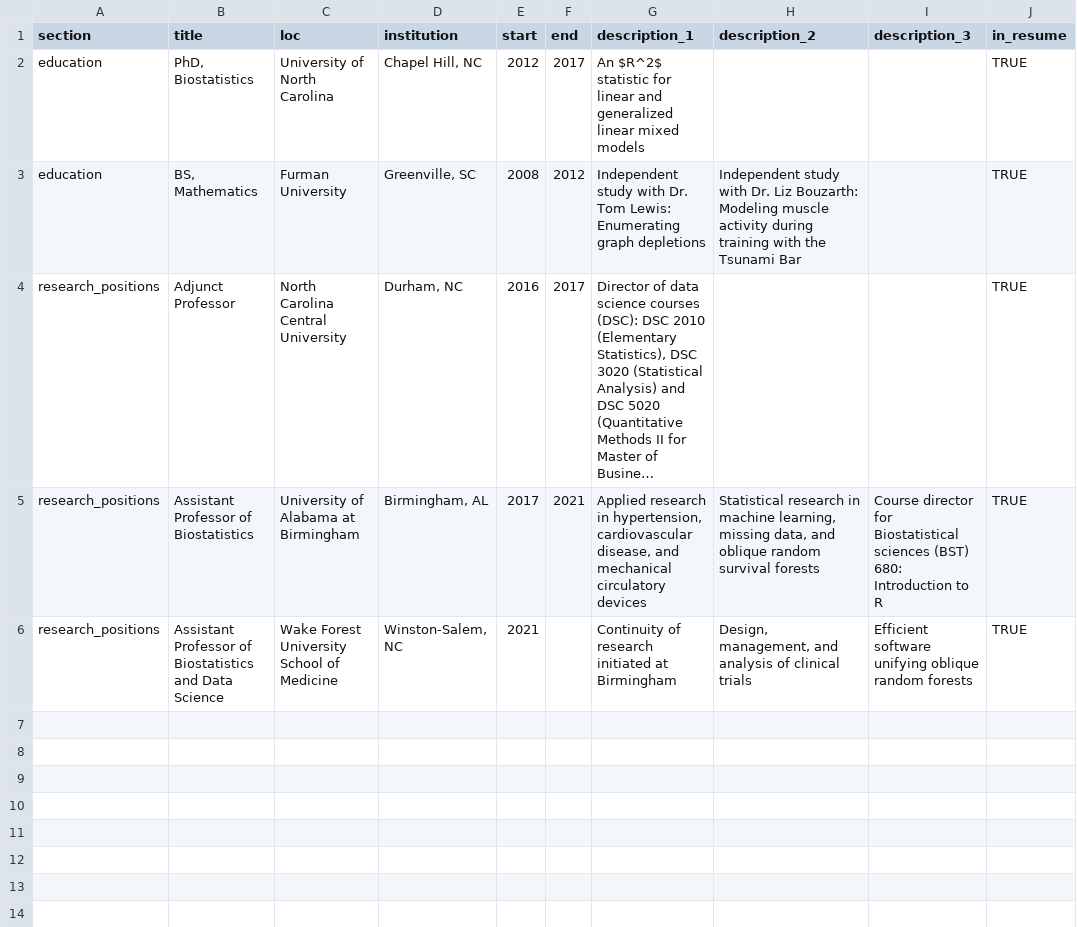
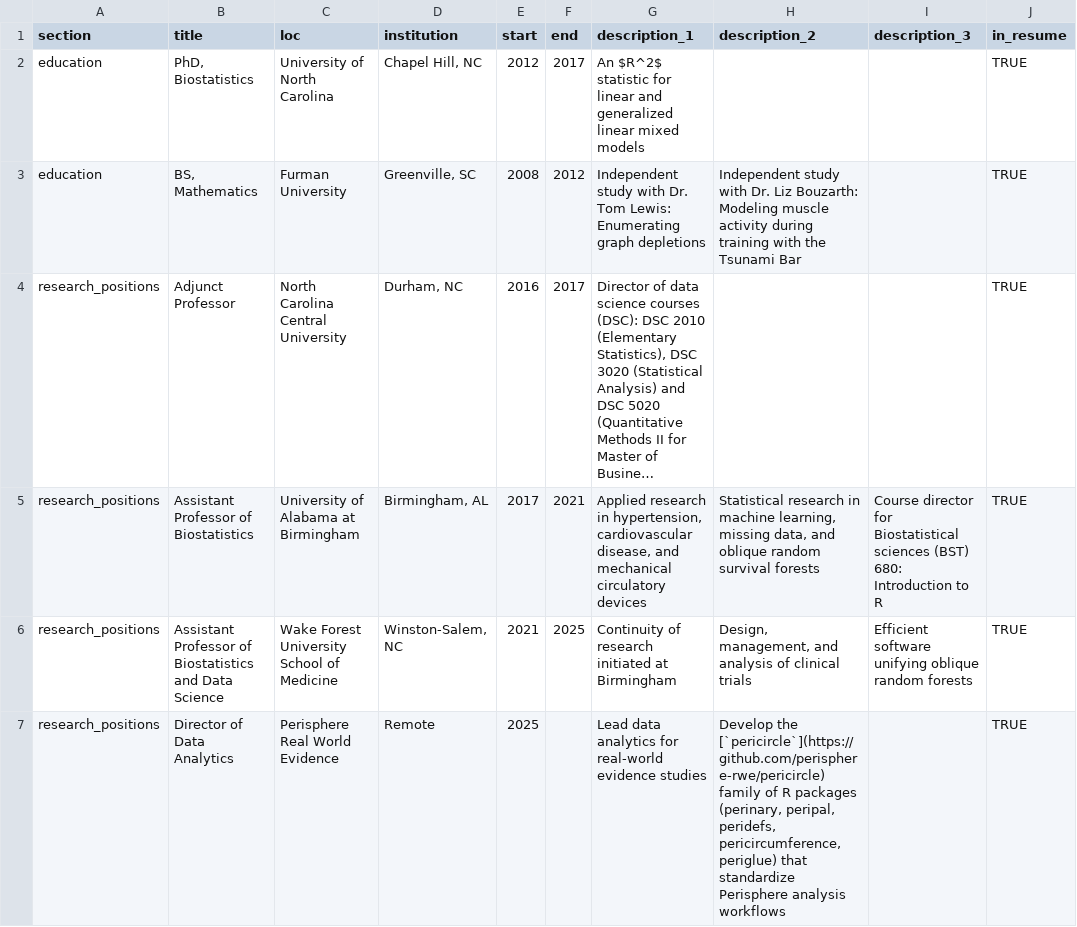
Before and after one commit to bcjaeger/cv, a CSV file: data/entries_init.csv, drawn as a sheet; long unchanged cells end in …; the diff names each change by its address in the sheet, - before the commit and + after, or states it on an @@ line.

```diff
--- a/data/entries_init.csv
+++ b/data/entries_init.csv
-F6 (end): (empty)
+F6 (end): 2025
+row 7: research_positions | Director of Data Analytics | Perisphere Real World Evidence | Remote | 2025 |  | Lead data analytics for real-world evidence studies | Develop the [`pericircle`](https://github.com/perisphere-rwe/pericircle) family of R packages (perinary, peripal, peridefs, pericircumference, periglue) that standardize Perisphere analysis workflows |  | TRUE
```
Also changed, not shown: data/text_blocks.csv, 15 other files.
